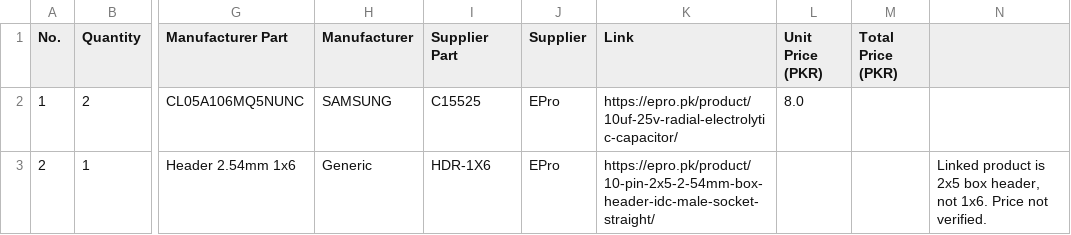
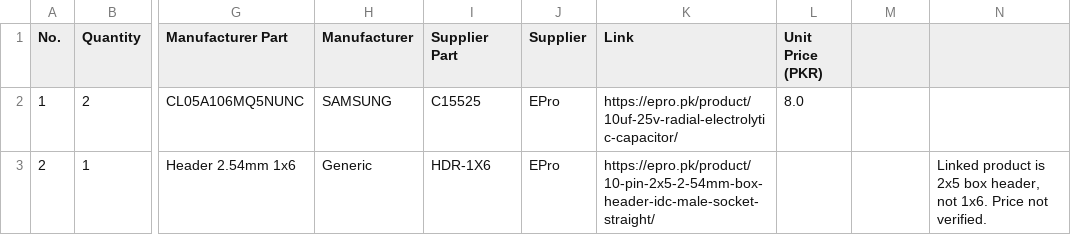
Before and after one commit to rafay-os/1U-CubeSat, a CSV file: BOM.csv, drawn as a sheet; only a part is shown, gaps mark what is left out; the diff names each change by its address in the sheet, - before the commit and + after, or states it on an @@ line.

Commit message:
Fix BOM.csv formatting by removing extra characters

```diff
--- a/BOM.csv
+++ b/BOM.csv
-M1: Total Price (PKR)
+M1: (empty)
```
